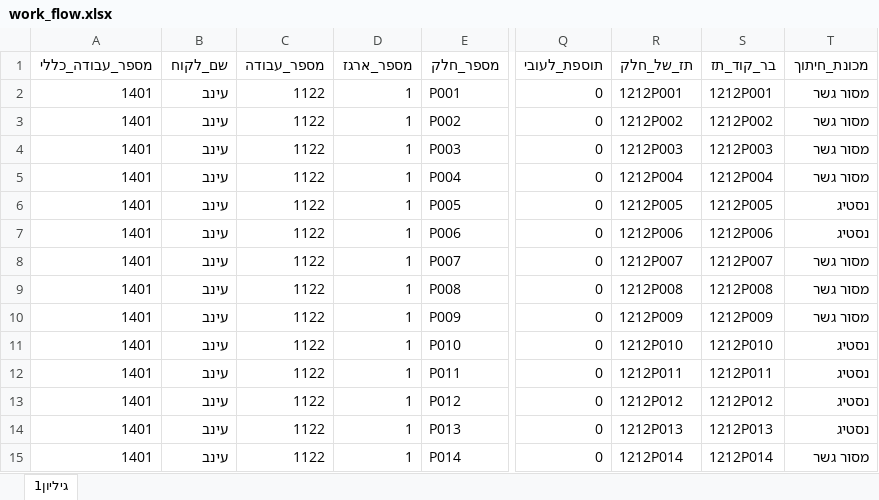
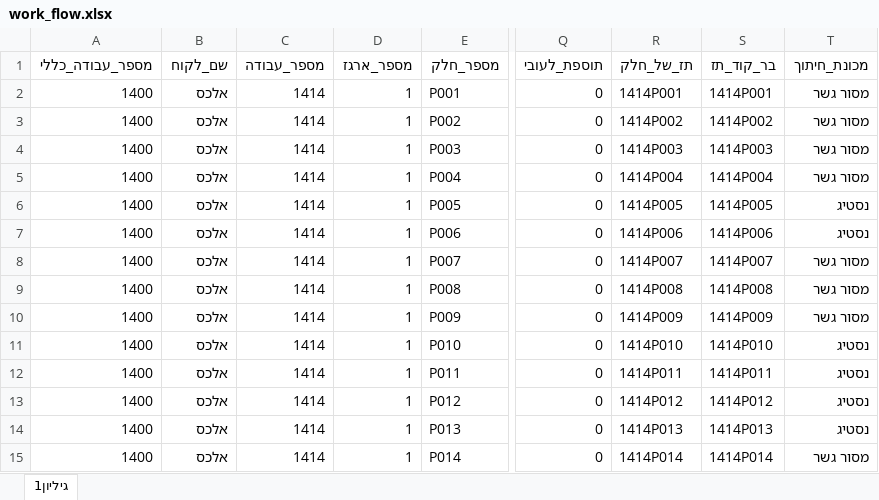
Before and after one commit to rugroup87/KinartiProject_, an Excel workbook: KinartiProject_ruppin/uploadedFiles/work_flow.xlsx, sheet גיליון1, drawn as a sheet; only a part is shown, gaps mark what is left out; values as stored, in another font and other column widths than the file's, no borders; the diff covers the shown part only; the diff names each change by its address in the sheet, - before the commit and + after, or states it on an @@ line.

```diff
--- a/KinartiProject_ruppin/uploadedFiles/work_flow.xlsx (sheet גיליון1)
+++ b/KinartiProject_ruppin/uploadedFiles/work_flow.xlsx (sheet גיליון1)
-A2:A15 (מספר_עבודה_כללי): 1401
+A2:A15 (מספר_עבודה_כללי): 1400
-B2:B15 (שם_לקוח): עינב
+B2:B15 (שם_לקוח): אלכס
-C2:C15 (מספר_עבודה): 1122
+C2:C15 (מספר_עבודה): 1414
-R2 (תז_של_חלק): 1212P001
+R2 (תז_של_חלק): 1414P001
-S2 (בר_קוד_תז): 1212P001
+S2 (בר_קוד_תז): 1414P001
-R3 (תז_של_חלק): 1212P002
+R3 (תז_של_חלק): 1414P002
-S3 (בר_קוד_תז): 1212P002
+S3 (בר_קוד_תז): 1414P002
-R4 (תז_של_חלק): 1212P003
+R4 (תז_של_חלק): 1414P003
-S4 (בר_קוד_תז): 1212P003
+S4 (בר_קוד_תז): 1414P003
-R5 (תז_של_חלק): 1212P004
+R5 (תז_של_חלק): 1414P004
-S5 (בר_קוד_תז): 1212P004
+S5 (בר_קוד_תז): 1414P004
-R6 (תז_של_חלק): 1212P005
+R6 (תז_של_חלק): 1414P005
-S6 (בר_קוד_תז): 1212P005
+S6 (בר_קוד_תז): 1414P005
-R7 (תז_של_חלק): 1212P006
+R7 (תז_של_חלק): 1414P006
-S7 (בר_קוד_תז): 1212P006
+S7 (בר_קוד_תז): 1414P006
-R8 (תז_של_חלק): 1212P007
+R8 (תז_של_חלק): 1414P007
-S8 (בר_קוד_תז): 1212P007
+S8 (בר_קוד_תז): 1414P007
-R9 (תז_של_חלק): 1212P008
+R9 (תז_של_חלק): 1414P008
-S9 (בר_קוד_תז): 1212P008
+S9 (בר_קוד_תז): 1414P008
-R10 (תז_של_חלק): 1212P009
+R10 (תז_של_חלק): 1414P009
-S10 (בר_קוד_תז): 1212P009
+S10 (בר_קוד_תז): 1414P009
-R11 (תז_של_חלק): 1212P010
+R11 (תז_של_חלק): 1414P010
-S11 (בר_קוד_תז): 1212P010
+S11 (בר_קוד_תז): 1414P010
-R12 (תז_של_חלק): 1212P011
+R12 (תז_של_חלק): 1414P011
-S12 (בר_קוד_תז): 1212P011
+S12 (בר_קוד_תז): 1414P011
-R13 (תז_של_חלק): 1212P012
+R13 (תז_של_חלק): 1414P012
-S13 (בר_קוד_תז): 1212P012
+S13 (בר_קוד_תז): 1414P012
-R14 (תז_של_חלק): 1212P013
+R14 (תז_של_חלק): 1414P013
-S14 (בר_קוד_תז): 1212P013
+S14 (בר_קוד_תז): 1414P013
-R15 (תז_של_חלק): 1212P014
+R15 (תז_של_חלק): 1414P014
-S15 (בר_קוד_תז): 1212P014
+S15 (בר_קוד_תז): 1414P014
```
Also changed, not shown: 90 edited cells elsewhere in this sheet, 7 other files.
